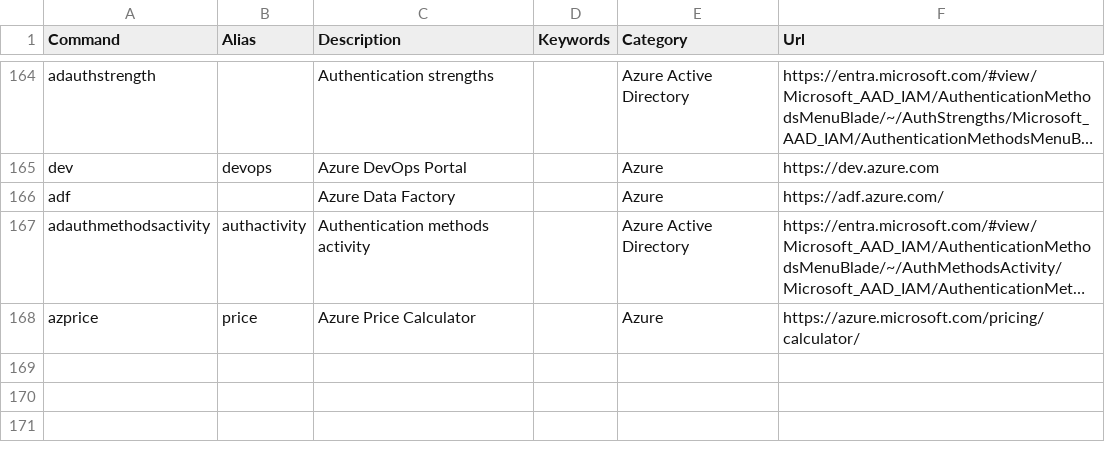
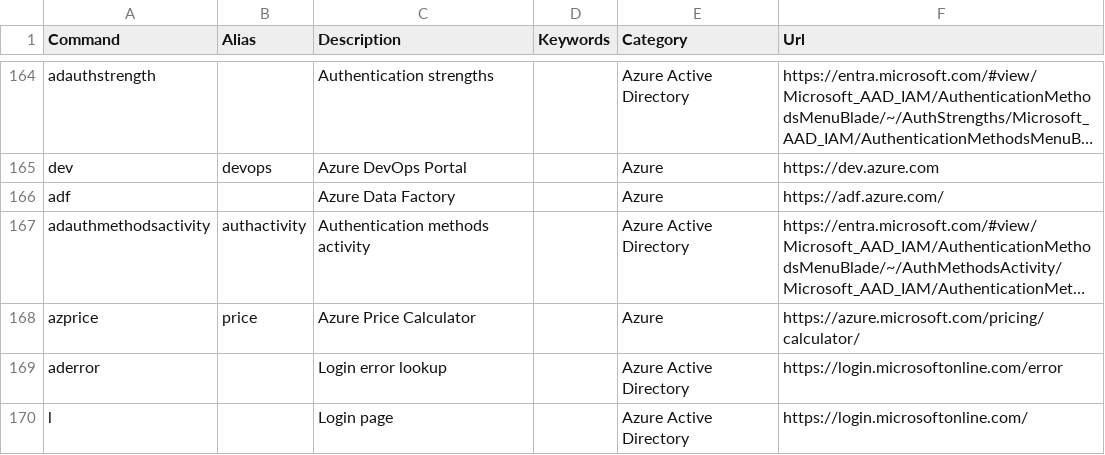
Before and after one commit to merill/cmd, a CSV file: website/config/commands.csv, drawn as a sheet; only a part is shown, gaps mark what is left out; long unchanged cells end in …; the diff names each change by its address in the sheet, - before the commit and + after, or states it on an @@ line.

Commit message:
Update commands.csv

```diff
--- a/website/config/commands.csv
+++ b/website/config/commands.csv
+row 169: aderror |  | Login error lookup |  | Azure Active Directory | https://login.microsoftonline.com/error
+row 170: l |  | Login page |  | Azure Active Directory | https://login.microsoftonline.com/
```
